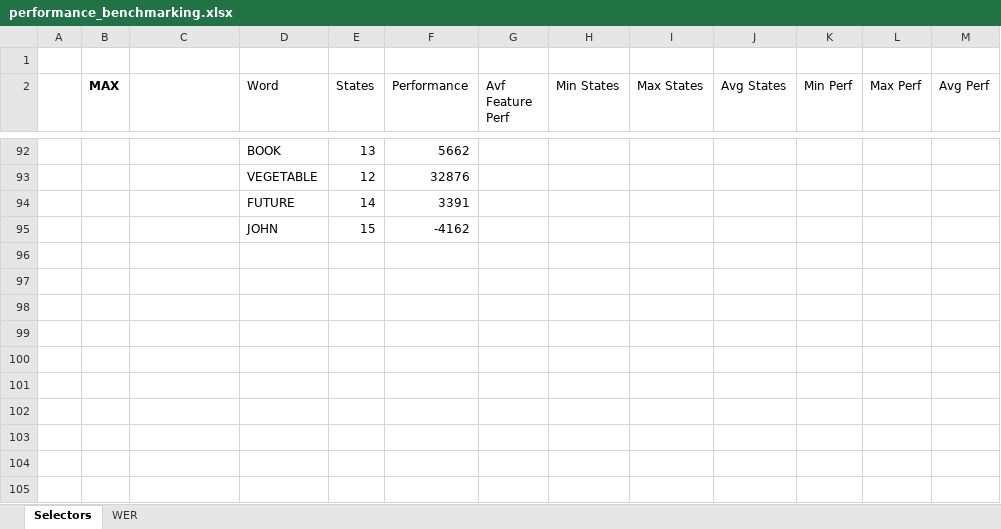
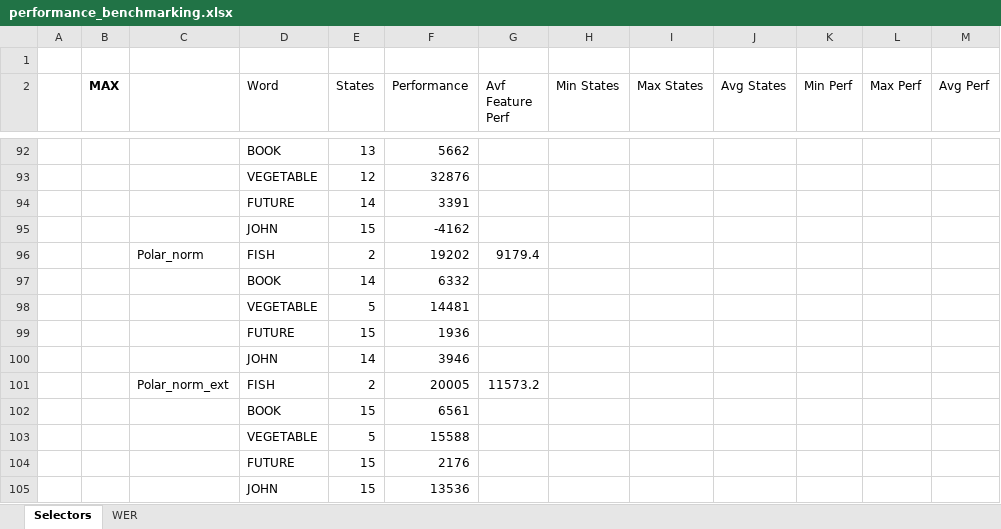
Before and after one commit to CarstenIsert/AIND-Recognizer, an Excel workbook: performance_benchmarking.xlsx, sheet Selectors, drawn as a sheet; only a part is shown, gaps mark what is left out; values as stored, in another font and other column widths than the file's, no borders; the diff names each change by its address in the sheet, - before the commit and + after, or states it on an @@ line.

Commit message:
First implementation and analysis of n-gram language model.
Added normalized polar features and improved performance.
Still many TODOs and performance goals to be reached for part 4.

```diff
--- a/performance_benchmarking.xlsx (sheet Selectors)
+++ b/performance_benchmarking.xlsx (sheet Selectors)
+row 96:  |  | Polar_norm | FISH | 2 | 19202 | 9179.4
+row 97:  |  |  | BOOK | 14 | 6332
+row 98:  |  |  | VEGETABLE | 5 | 14481
+row 99:  |  |  | FUTURE | 15 | 1936
+row 100:  |  |  | JOHN | 14 | 3946
+row 101:  |  | Polar_norm_ext | FISH | 2 | 20005 | 11573.2
+row 102:  |  |  | BOOK | 15 | 6561
+row 103:  |  |  | VEGETABLE | 5 | 15588
+row 104:  |  |  | FUTURE | 15 | 2176
+row 105:  |  |  | JOHN | 15 | 13536
```
Also changed, not shown: sheet WER, 1 other file.
